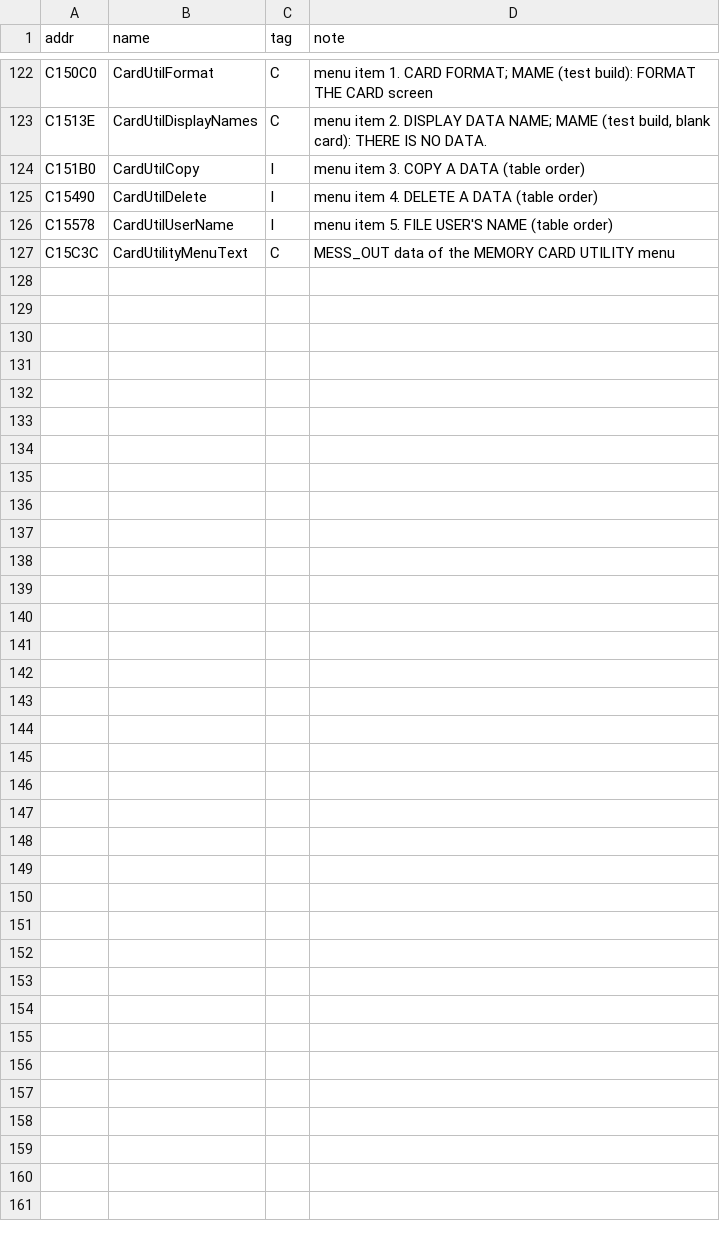
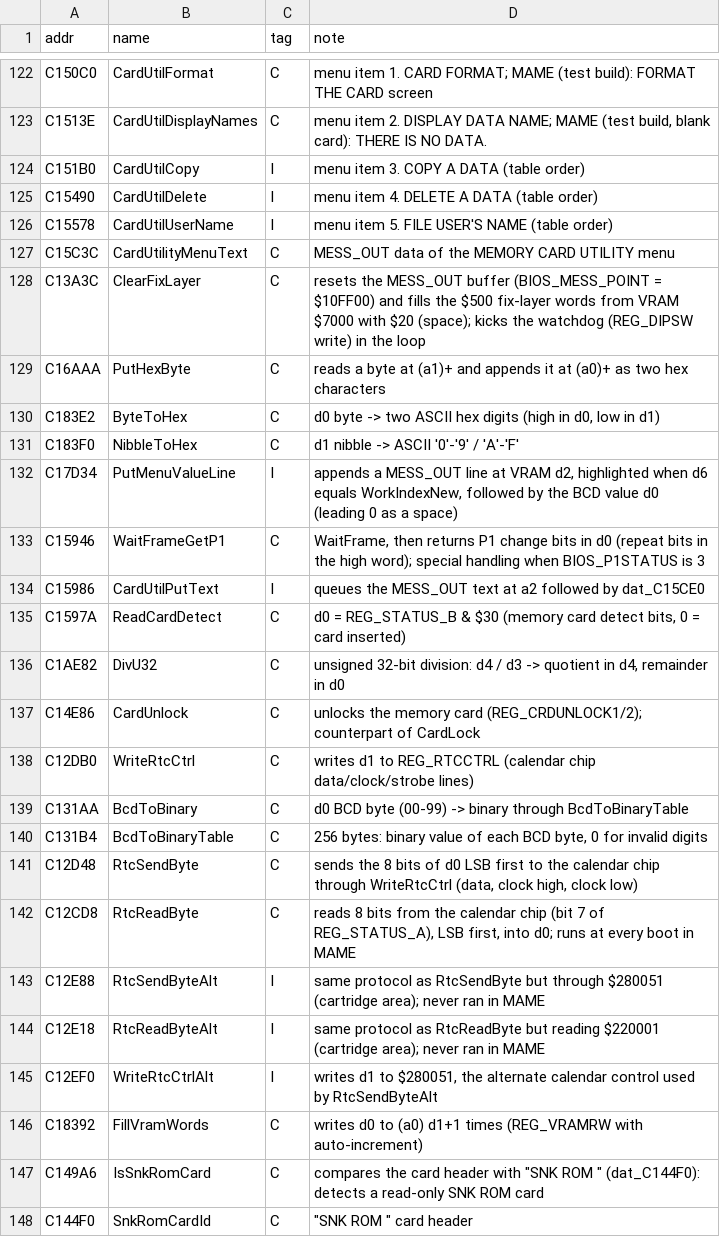
Before and after one commit to Raphael-Boichot/Neo-Geo-sp-s2-bios-disassembly, a CSV file: symbols/rom_names.csv, drawn as a sheet; only a part is shown, gaps mark what is left out.

```diff
--- a/symbols/rom_names.csv
+++ b/symbols/rom_names.csv
@@ -127 +127,22 @@ C15578,CardUtilUserName,I,menu item 5. FILE USER'S NAME (table order)
 C15C3C,CardUtilityMenuText,C,MESS_OUT data of the MEMORY CARD UTILITY menu
+C13A3C,ClearFixLayer,C,"resets the MESS_OUT buffer (BIOS_MESS_POINT = $10FF00) and fills the $500 fix-layer words from VRAM $7000 with $20 (space); kicks the watchdog (REG_DIPSW write) in the loop"
+C16AAA,PutHexByte,C,"reads a byte at (a1)+ and appends it at (a0)+ as two hex characters"
+C183E2,ByteToHex,C,"d0 byte -> two ASCII hex digits (high in d0, low in d1)"
+C183F0,NibbleToHex,C,"d1 nibble -> ASCII '0'-'9' / 'A'-'F'"
+C17D34,PutMenuValueLine,I,"appends a MESS_OUT line at VRAM d2, highlighted when d6 equals WorkIndexNew, followed by the BCD value d0 (leading 0 as a space)"
+C15946,WaitFrameGetP1,C,"WaitFrame, then returns P1 change bits in d0 (repeat bits in the high word); special handling when BIOS_P1STATUS is 3"
+C15986,CardUtilPutText,I,"queues the MESS_OUT text at a2 followed by dat_C15CE0"
+C1597A,ReadCardDetect,C,"d0 = REG_STATUS_B & $30 (memory card detect bits, 0 = card inserted)"
+C1AE82,DivU32,C,"unsigned 32-bit division: d4 / d3 -> quotient in d4, remainder in d0"
+C14E86,CardUnlock,C,"unlocks the memory card (REG_CRDUNLOCK1/2); counterpart of CardLock"
+C12DB0,WriteRtcCtrl,C,"writes d1 to REG_RTCCTRL (calendar chip data/clock/strobe lines)"
+C131AA,BcdToBinary,C,"d0 BCD byte (00-99) -> binary through BcdToBinaryTable"
+C131B4,BcdToBinaryTable,C,"256 bytes: binary value of each BCD byte, 0 for invalid digits"
+C12D48,RtcSendByte,C,"sends the 8 bits of d0 LSB first to the calendar chip through WriteRtcCtrl (data, clock high, clock low)"
+C12CD8,RtcReadByte,C,"reads 8 bits from the calendar chip (bit 7 of REG_STATUS_A), LSB first, into d0; runs at every boot in MAME"
+C12E88,RtcSendByteAlt,I,"same protocol as RtcSendByte but through $280051 (cartridge area); never ran in MAME"
+C12E18,RtcReadByteAlt,I,"same protocol as RtcReadByte but reading $220001 (cartridge area); never ran in MAME"
+C12EF0,WriteRtcCtrlAlt,I,"writes d1 to $280051, the alternate calendar control used by RtcSendByteAlt"
+C18392,FillVramWords,C,"writes d0 to (a0) d1+1 times (REG_VRAMRW with auto-increment)"
+C149A6,IsSnkRomCard,C,"compares the card header with ""SNK ROM "" (dat_C144F0): detects a read-only SNK ROM card"
+C144F0,SnkRomCardId,C,"""SNK ROM "" card header"
```
Also changed, not shown: 10 other files.
